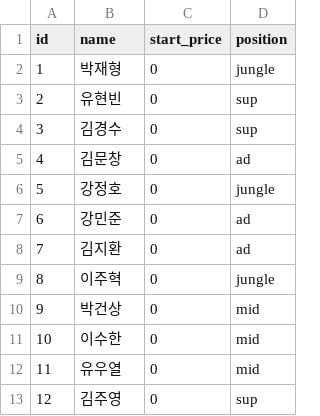
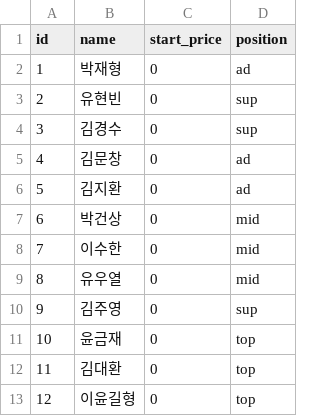
Before and after one commit to dldrks123/TheUlim_Auction, a CSV file: data/items.csv, drawn as a sheet.

Commit message:
작업 내용에 대한 명확한 메시지

```diff
--- a/data/items.csv
+++ b/data/items.csv
@@ -1,3 +1,3 @@
 id,name,start_price,position
-1,박재형,0,jungle
+1,박재형,0,ad
 2,유현빈,0,sup
@@ -5,9 +5,9 @@ id,name,start_price,position
 4,김문창,0,ad
-5,강정호,0,jungle
-6,강민준,0,ad
-7,김지환,0,ad
-8,이주혁,0,jungle
-9,박건상,0,mid
-10,이수한,0,mid
-11,유우열,0,mid
-12,김주영,0,sup
+5,김지환,0,ad
+6,박건상,0,mid
+7,이수한,0,mid
+8,유우열,0,mid
+9,김주영,0,sup
+10,윤금재,0,top
+11,김대환,0,top
+12,이윤길형,0,top
```
